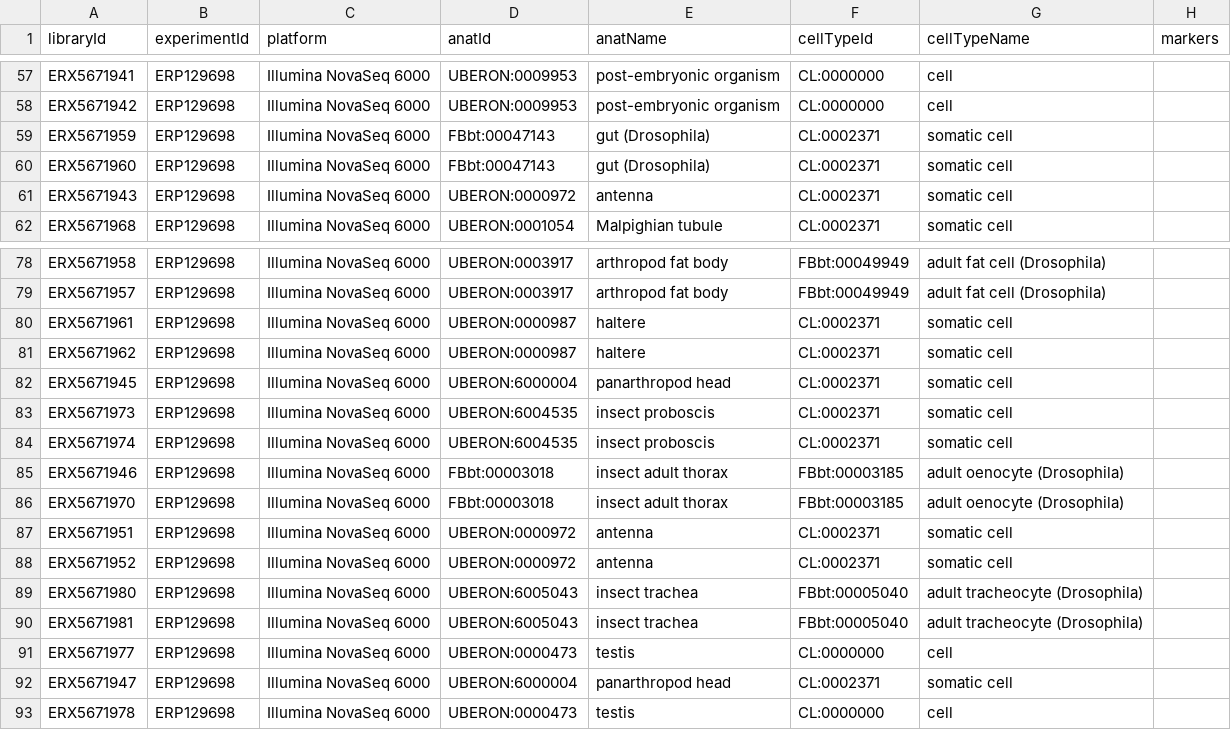
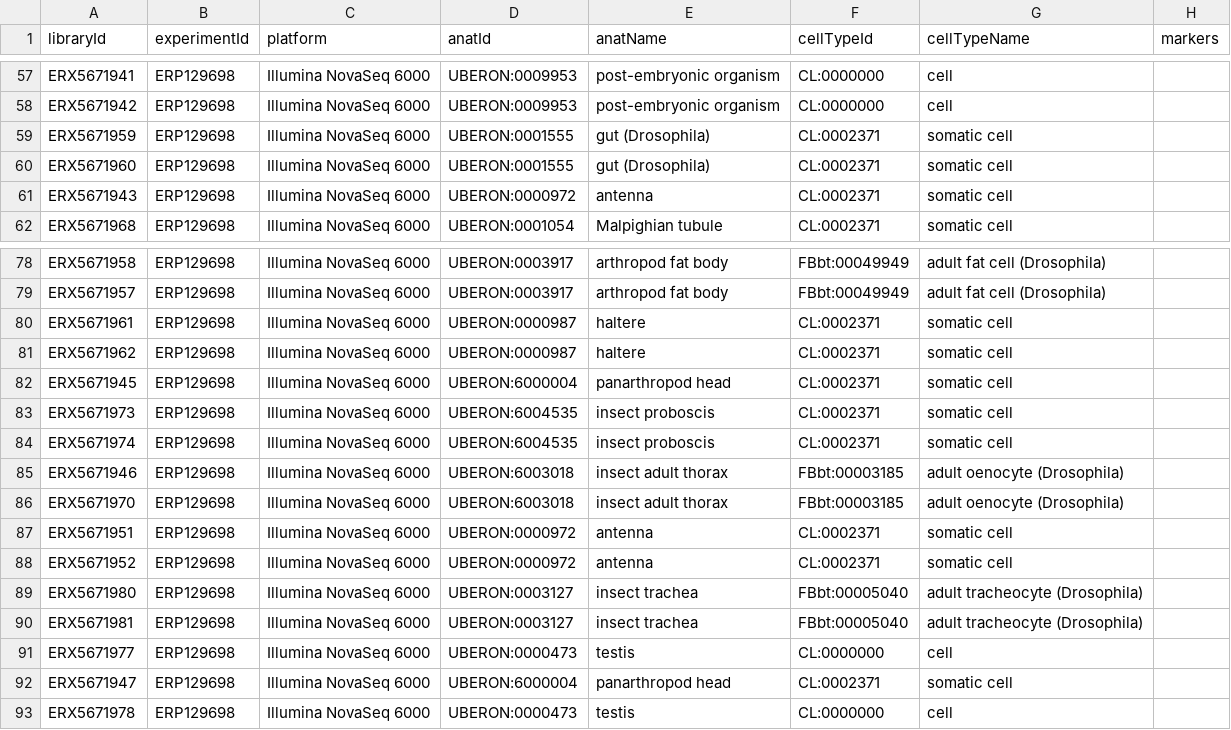
Before and after one commit to BgeeDB/bgee_pipeline, a TSV file: generated_files/scRNA_Seq/Target_based/scRNASeqTBLibrary.tsv, drawn as a sheet; only a part is shown, gaps mark what is left out; the diff names each change by its address in the sheet, - before the commit and + after, or states it on an @@ line.

Commit message:
update anatEntity annotation for terms not present in Bgee 15.0 database

```diff
--- a/generated_files/scRNA_Seq/Target_based/scRNASeqTBLibrary.tsv
+++ b/generated_files/scRNA_Seq/Target_based/scRNASeqTBLibrary.tsv
-D59:D60 (anatId): FBbt:00047143
+D59:D60 (anatId): UBERON:0001555
-D85:D86 (anatId): FBbt:00003018
+D85:D86 (anatId): UBERON:6003018
-D89:D90 (anatId): UBERON:6005043
+D89:D90 (anatId): UBERON:0003127
```
